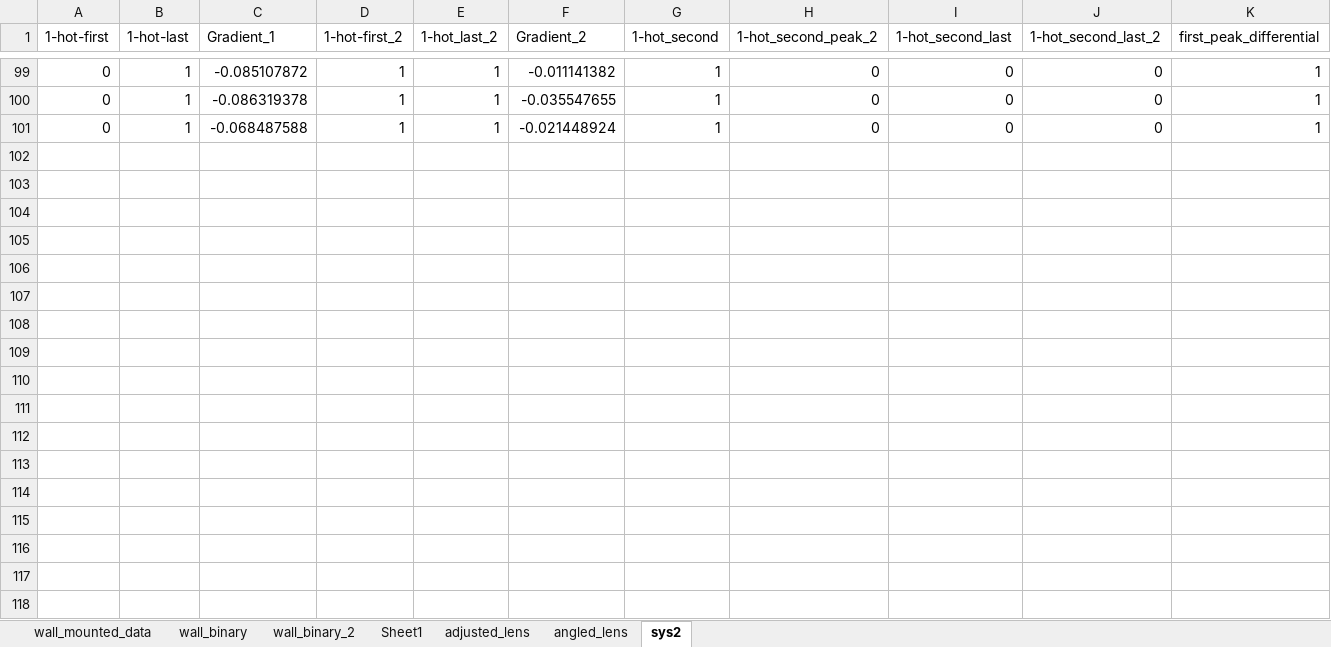
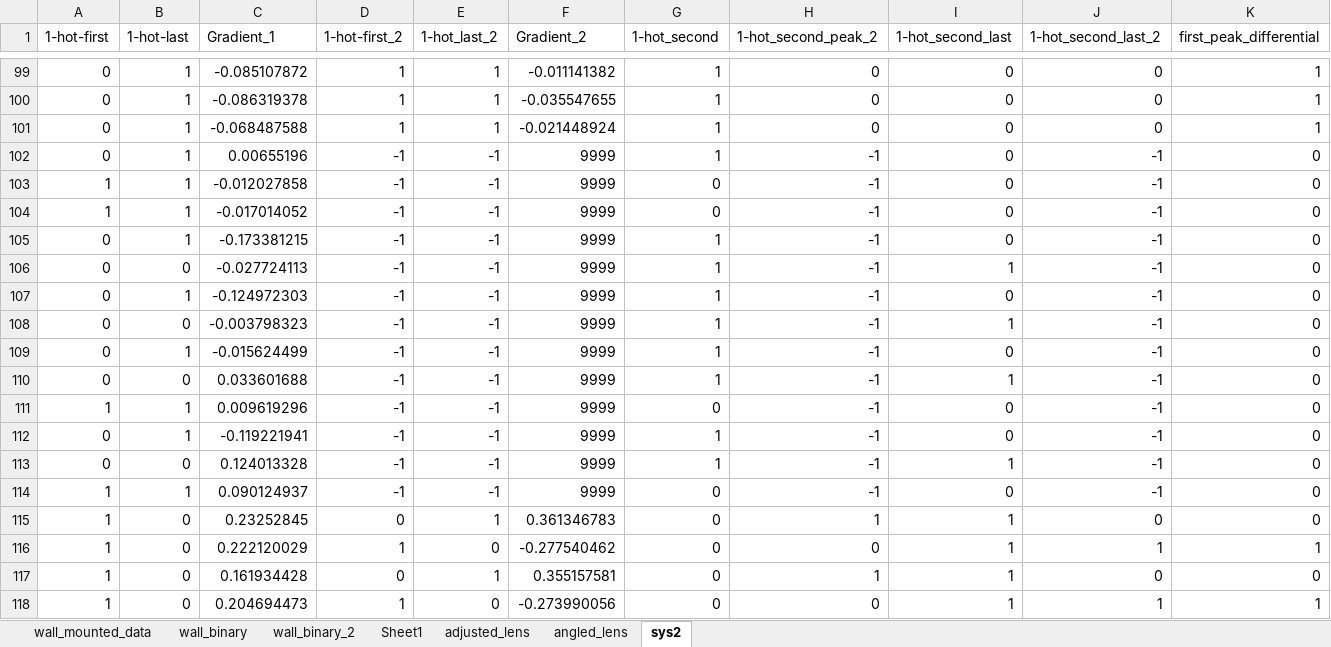
Before and after one commit to PaulKumar33/thesis_work, an Excel workbook: decision_data_new.xlsx, sheet sys2, drawn as a sheet; only a part is shown, gaps mark what is left out; values as stored, in another font and other column widths than the file's, no borders; rows hold the shown columns only; the diff names each change by its address in the sheet, - before the commit and + after, or states it on an @@ line.

Commit message:
made changes to mdoel data

```diff
--- a/decision_data_new.xlsx (sheet sys2)
+++ b/decision_data_new.xlsx (sheet sys2)
+row 102: 0 | 1 | 0.00655196 | -1 | -1 | 9999 | 1 | -1 | 0 | -1 | 0
+row 103: 1 | 1 | -0.012027858 | -1 | -1 | 9999 | 0 | -1 | 0 | -1 | 0
+row 104: 1 | 1 | -0.017014052 | -1 | -1 | 9999 | 0 | -1 | 0 | -1 | 0
+row 105: 0 | 1 | -0.173381215 | -1 | -1 | 9999 | 1 | -1 | 0 | -1 | 0
+row 106: 0 | 0 | -0.027724113 | -1 | -1 | 9999 | 1 | -1 | 1 | -1 | 0
+row 107: 0 | 1 | -0.124972303 | -1 | -1 | 9999 | 1 | -1 | 0 | -1 | 0
+row 108: 0 | 0 | -0.003798323 | -1 | -1 | 9999 | 1 | -1 | 1 | -1 | 0
+row 109: 0 | 1 | -0.015624499 | -1 | -1 | 9999 | 1 | -1 | 0 | -1 | 0
+row 110: 0 | 0 | 0.033601688 | -1 | -1 | 9999 | 1 | -1 | 1 | -1 | 0
+row 111: 1 | 1 | 0.009619296 | -1 | -1 | 9999 | 0 | -1 | 0 | -1 | 0
+row 112: 0 | 1 | -0.119221941 | -1 | -1 | 9999 | 1 | -1 | 0 | -1 | 0
+row 113: 0 | 0 | 0.124013328 | -1 | -1 | 9999 | 1 | -1 | 1 | -1 | 0
+row 114: 1 | 1 | 0.090124937 | -1 | -1 | 9999 | 0 | -1 | 0 | -1 | 0
+row 115: 1 | 0 | 0.23252845 | 0 | 1 | 0.361346783 | 0 | 1 | 1 | 0 | 0
+row 116: 1 | 0 | 0.222120029 | 1 | 0 | -0.277540462 | 0 | 0 | 1 | 1 | 1
+row 117: 1 | 0 | 0.161934428 | 0 | 1 | 0.355157581 | 0 | 1 | 1 | 0 | 0
+row 118: 1 | 0 | 0.204694473 | 1 | 0 | -0.273990056 | 0 | 0 | 1 | 1 | 1
```
Also changed, not shown: charts or pictures.
